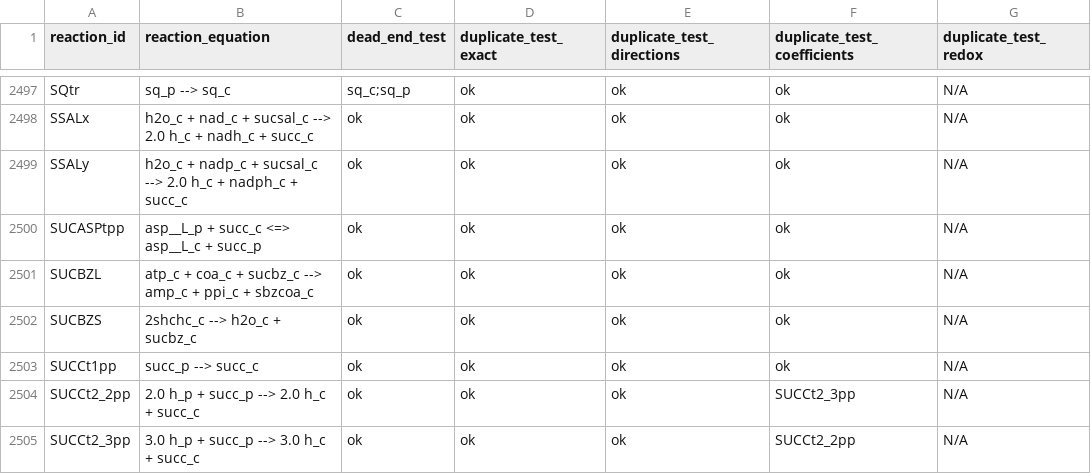
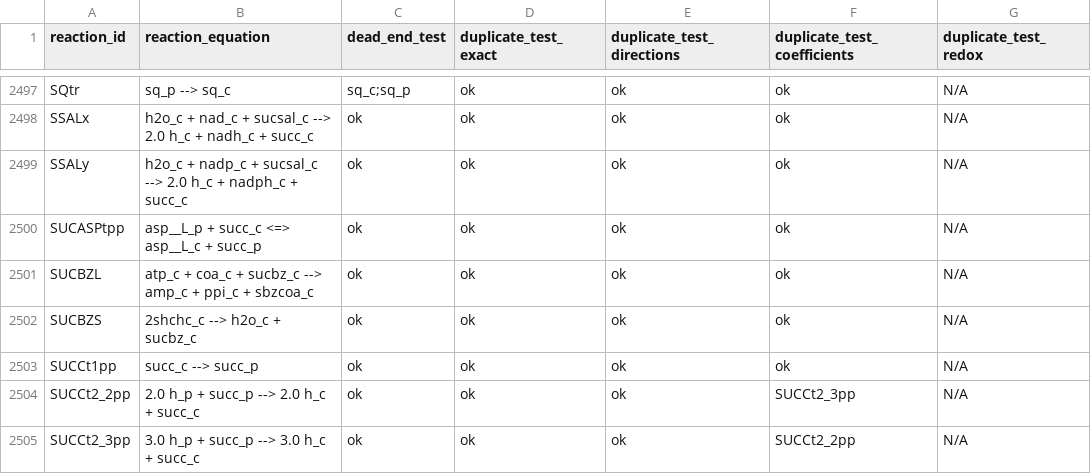
Before and after one commit to SysBioChalmers/Ecoli-GEM, a CSV file: data/testResults/macaw_results.csv, drawn as a sheet; only a part is shown, gaps mark what is left out.

```diff
--- a/data/testResults/macaw_results.csv
+++ b/data/testResults/macaw_results.csv
@@ -2502,3 +2502,3 @@ SUCBZL,atp_c + coa_c + sucbz_c --> amp_c + ppi_c + sbzcoa_c,ok,ok,ok,ok,N/A
 SUCBZS,2shchc_c --> h2o_c + sucbz_c,ok,ok,ok,ok,N/A
-SUCCt1pp,succ_p --> succ_c,ok,ok,ok,ok,N/A
+SUCCt1pp,succ_c --> succ_p,ok,ok,ok,ok,N/A
 SUCCt2_2pp,2.0 h_p + succ_p --> 2.0 h_c + succ_c,ok,ok,ok,SUCCt2_3pp,N/A
```
